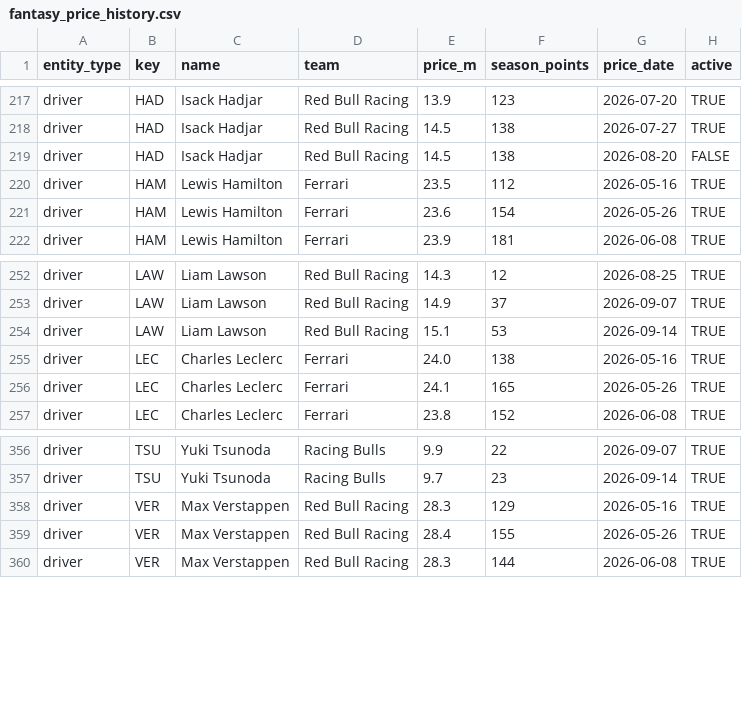
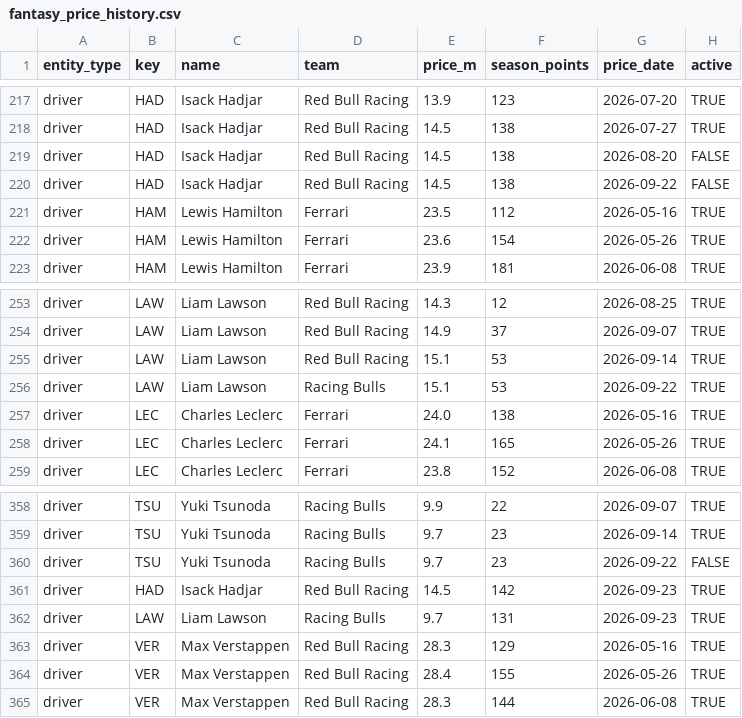
Before and after one commit to filipeoliveiraanalytics/gpfantasypredictor, a CSV file: data/fantasy_price_history.csv, drawn as a sheet; only a part is shown, gaps mark what is left out.

```diff
--- a/data/fantasy_price_history.csv
+++ b/data/fantasy_price_history.csv
@@ -219,2 +219,3 @@ driver,HAD,Isack Hadjar,Red Bull Racing,14.5,138,2026-07-27,TRUE
 driver,HAD,Isack Hadjar,Red Bull Racing,14.5,138,2026-08-20,FALSE
+driver,HAD,Isack Hadjar,Red Bull Racing,14.5,138,2026-09-22,FALSE
 driver,HAM,Lewis Hamilton,Ferrari,23.5,112,2026-05-16,TRUE
@@ -254,2 +255,3 @@ driver,LAW,Liam Lawson,Red Bull Racing,14.9,37,2026-09-07,TRUE
 driver,LAW,Liam Lawson,Red Bull Racing,15.1,53,2026-09-14,TRUE
+driver,LAW,Liam Lawson,Racing Bulls,15.1,53,2026-09-22,TRUE
 driver,LEC,Charles Leclerc,Ferrari,24.0,138,2026-05-16,TRUE
@@ -357,2 +359,5 @@ driver,TSU,Yuki Tsunoda,Racing Bulls,9.9,22,2026-09-07,TRUE
 driver,TSU,Yuki Tsunoda,Racing Bulls,9.7,23,2026-09-14,TRUE
+driver,TSU,Yuki Tsunoda,Racing Bulls,9.7,23,2026-09-22,FALSE
+driver,HAD,Isack Hadjar,Red Bull Racing,14.5,142,2026-09-23,TRUE
+driver,LAW,Liam Lawson,Racing Bulls,9.7,131,2026-09-23,TRUE
 driver,VER,Max Verstappen,Red Bull Racing,28.3,129,2026-05-16,TRUE
```
Also changed, not shown: data/fantasy_prices.csv, data/fantasy_projections.csv.
